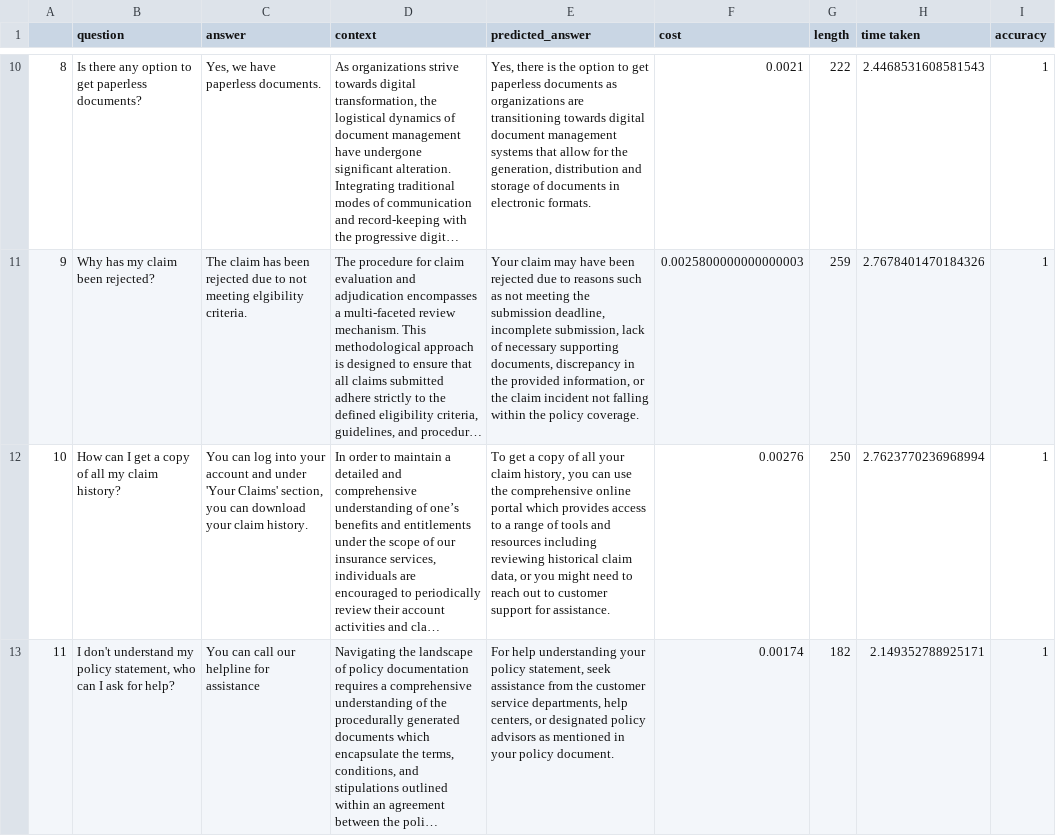
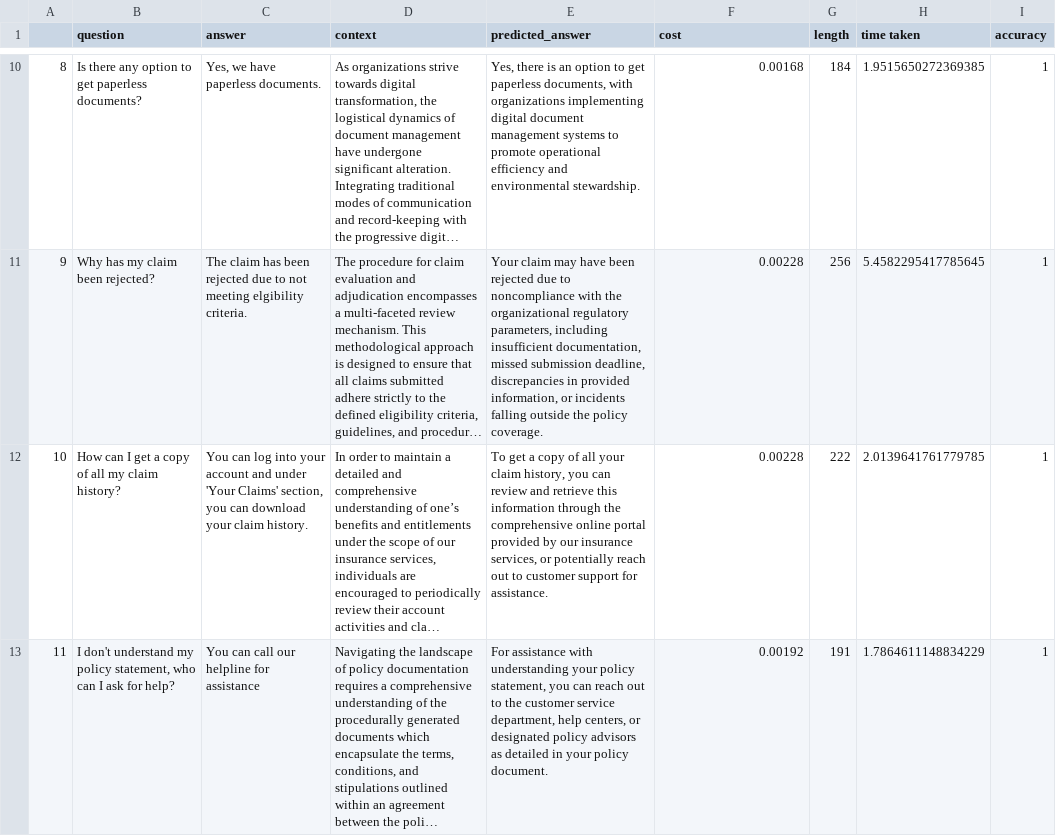
Before and after one commit to ritza-co/BASIC-enterprise-ai-benchmark, a CSV file: results/results_gpt-4.csv, drawn as a sheet; only a part is shown, gaps mark what is left out; long unchanged cells end in …; the diff covers the shown part only; the diff names each change by its address in the sheet, - before the commit and + after, or states it on an @@ line.

```diff
--- a/results/results_gpt-4.csv
+++ b/results/results_gpt-4.csv
-E10 (predicted_answer): …there is the option to get paperless documents as organizations are transitioning towards digital document management systems that allow for the generation, distribution and storage of documents in electronic formats.
+E10 (predicted_answer): …there is an option to get paperless documents, with organizations implementing digital document management systems to promote operational efficiency and environmental stewardship.
-F10 (cost): 0.0021
+F10 (cost): 0.00168
-G10 (length): 222
+G10 (length): 184
-H10 (time taken): 2.4468531608581543
+H10 (time taken): 1.9515650272369385
-E11 (predicted_answer): …due to reasons such as not meeting the submission deadline, incomplete submission, lack of necessary supporting documents, discrepancy in the provided information, or the claim incident not falling within the policy…
+E11 (predicted_answer): …due to noncompliance with the organizational regulatory parameters, including insufficient documentation, missed submission deadline, discrepancies in provided information, or incidents falling outside the policy…
-F11 (cost): 0.0025800000000000003
+F11 (cost): 0.00228
-G11 (length): 259
+G11 (length): 256
-H11 (time taken): 2.7678401470184326
+H11 (time taken): 5.4582295417785645
-E12 (predicted_answer): …you can use the comprehensive online portal which provides access to a range of tools and resources including reviewing historical claim data, or you might need to reach out…
+E12 (predicted_answer): …you can review and retrieve this information through the comprehensive online portal provided by our insurance services, or potentially reach out…
-F12 (cost): 0.00276
+F12 (cost): 0.00228
-G12 (length): 250
+G12 (length): 222
-H12 (time taken): 2.7623770236968994
+H12 (time taken): 2.0139641761779785
-E13 (predicted_answer): For help understanding your policy statement, seek assistance from the customer service departments, help centers, or designated policy advisors as mentioned in your…
+E13 (predicted_answer): For assistance with understanding your policy statement, you can reach out to the customer service department, help centers, or designated policy advisors as detailed in your…
-F13 (cost): 0.00174
+F13 (cost): 0.00192
-G13 (length): 182
+G13 (length): 191
-H13 (time taken): 2.149352788925171
+H13 (time taken): 1.7864611148834229
```
Also changed, not shown: 93 edited cells elsewhere in this file, results/Final_BASIC_Rankings.csv, 3 other files.
